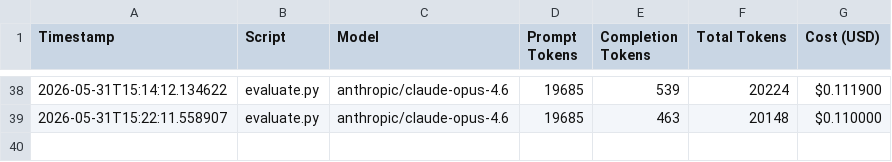
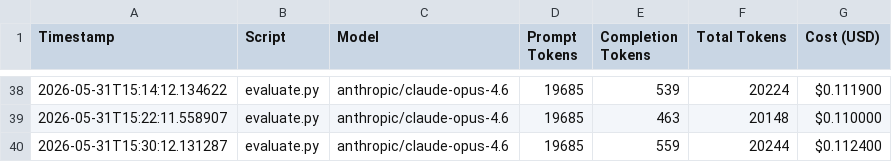
Before and after one commit to blossomz37/autonovel-remix, a CSV file: workspace/data/usage.csv, drawn as a sheet; only a part is shown, gaps mark what is left out.

Commit message:
revision cycle 3 complete: novel_score 6.0

```diff
--- a/workspace/data/usage.csv
+++ b/workspace/data/usage.csv
@@ -39 +39,2 @@ Timestamp,Script,Model,Prompt Tokens,Completion Tokens,Total Tokens,Cost (USD)
 2026-05-31T15:22:11.558907,evaluate.py,anthropic/claude-opus-4.6,19685,463,20148,$0.110000
+2026-05-31T15:30:12.131287,evaluate.py,anthropic/claude-opus-4.6,19685,559,20244,$0.112400
```
